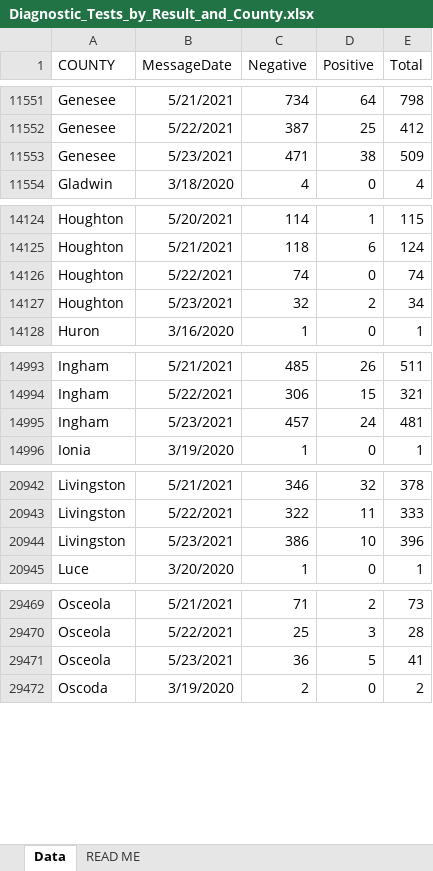
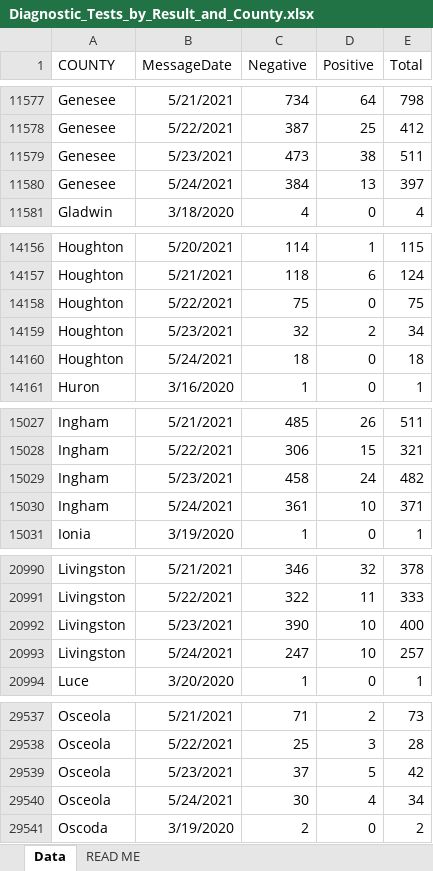
Before and after one commit to damaneice/covid-19, an Excel workbook: src/data/Diagnostic_Tests_by_Result_and_County.xlsx, sheet Data, drawn as a sheet; only a part is shown, gaps mark what is left out; values as stored, in another font and other column widths than the file's, no borders; addresses are those after the commit; the diff covers the shown part only; the diff names each change by its address in the sheet, - before the commit and + after, or states it on an @@ line.

Commit message:
Update Covid case data 202105260806

```diff
--- a/src/data/Diagnostic_Tests_by_Result_and_County.xlsx (sheet Data)
+++ b/src/data/Diagnostic_Tests_by_Result_and_County.xlsx (sheet Data)
-C11579 (Negative): 471
+C11579 (Negative): 473
-E11579 (Total): 509
+E11579 (Total): 511
+row 11580: Genesee | 5/24/2021 | 384 | 13 | 397
-C14158 (Negative): 74
+C14158 (Negative): 75
-E14158 (Total): 74
+E14158 (Total): 75
+row 14160: Houghton | 5/24/2021 | 18 | 0 | 18
-C15029 (Negative): 457
+C15029 (Negative): 458
-E15029 (Total): 481
+E15029 (Total): 482
+row 15030: Ingham | 5/24/2021 | 361 | 10 | 371
-C20992 (Negative): 386
+C20992 (Negative): 390
-E20992 (Total): 396
+E20992 (Total): 400
+row 20993: Livingston | 5/24/2021 | 247 | 10 | 257
-C29539 (Negative): 36
+C29539 (Negative): 37
-E29539 (Total): 41
+E29539 (Total): 42
+row 29540: Osceola | 5/24/2021 | 30 | 4 | 34
```
Also changed, not shown: 81 added rows and 59 edited cells elsewhere in this sheet.
